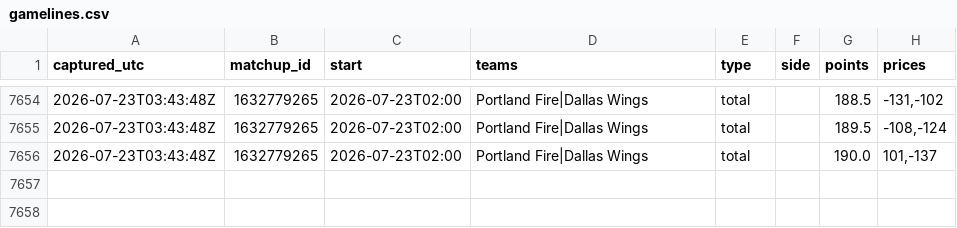
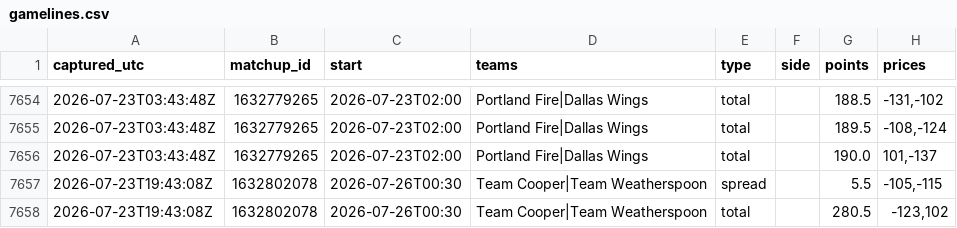
Before and after one commit to JollyChenn/wnba-line-capture, a CSV file: gamelines.csv, drawn as a sheet; only a part is shown, gaps mark what is left out; the diff names each change by its address in the sheet, - before the commit and + after, or states it on an @@ line.

```diff
--- a/gamelines.csv
+++ b/gamelines.csv
+row 7657: 2026-07-23T19:43:08Z | 1632802078 | 2026-07-26T00:30 | Team Cooper|Team Weatherspoon | spread |  | 5.5 | -105,-115
+row 7658: 2026-07-23T19:43:08Z | 1632802078 | 2026-07-26T00:30 | Team Cooper|Team Weatherspoon | total |  | 280.5 | -123,102
```
Also changed, not shown: 1 other file.
